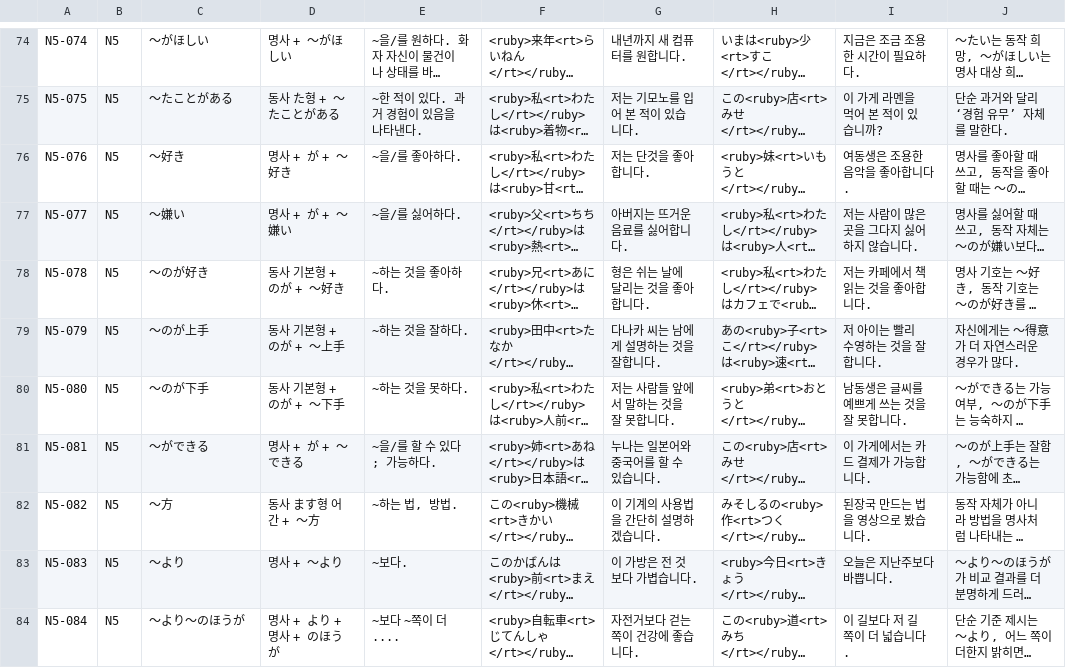
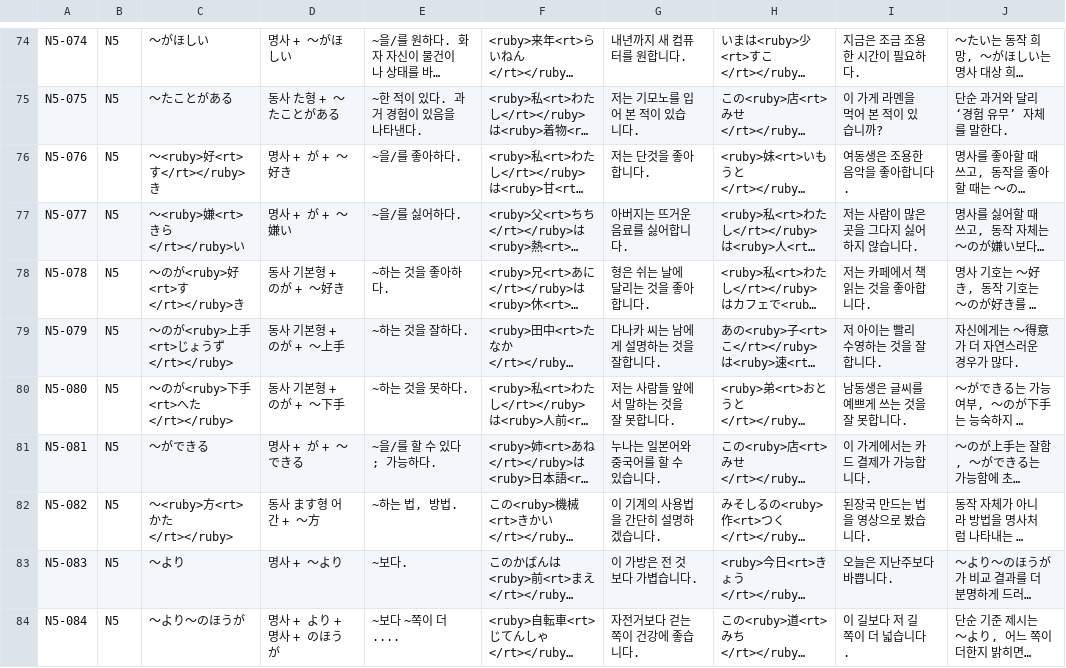
Before and after one commit to zjarhdgkrwk-lang/jlpt_grammar, a CSV file: jlpt_grammar.csv, drawn as a sheet; only a part is shown, gaps mark what is left out; long unchanged cells end in …; the diff covers the shown part only; the diff names each change by its address in the sheet, - before the commit and + after, or states it on an @@ line.

```diff
--- a/jlpt_grammar.csv
+++ b/jlpt_grammar.csv
-C76: ～好き
+C76: ～<ruby>好<rt>す</rt></ruby>き
-C77: ～嫌い
+C77: ～<ruby>嫌<rt>きら</rt></ruby>い
-C78: ～のが好き
+C78: ～のが<ruby>好<rt>す</rt></ruby>き
-C79: ～のが上手
+C79: ～のが<ruby>上手<rt>じょうず</rt></ruby>
-C80: ～のが下手
+C80: ～のが<ruby>下手<rt>へた</rt></ruby>
-C82: ～方
+C82: ～<ruby>方<rt>かた</rt></ruby>
```
Also changed, not shown: 9 edited cells elsewhere in this file, 1 other file.
